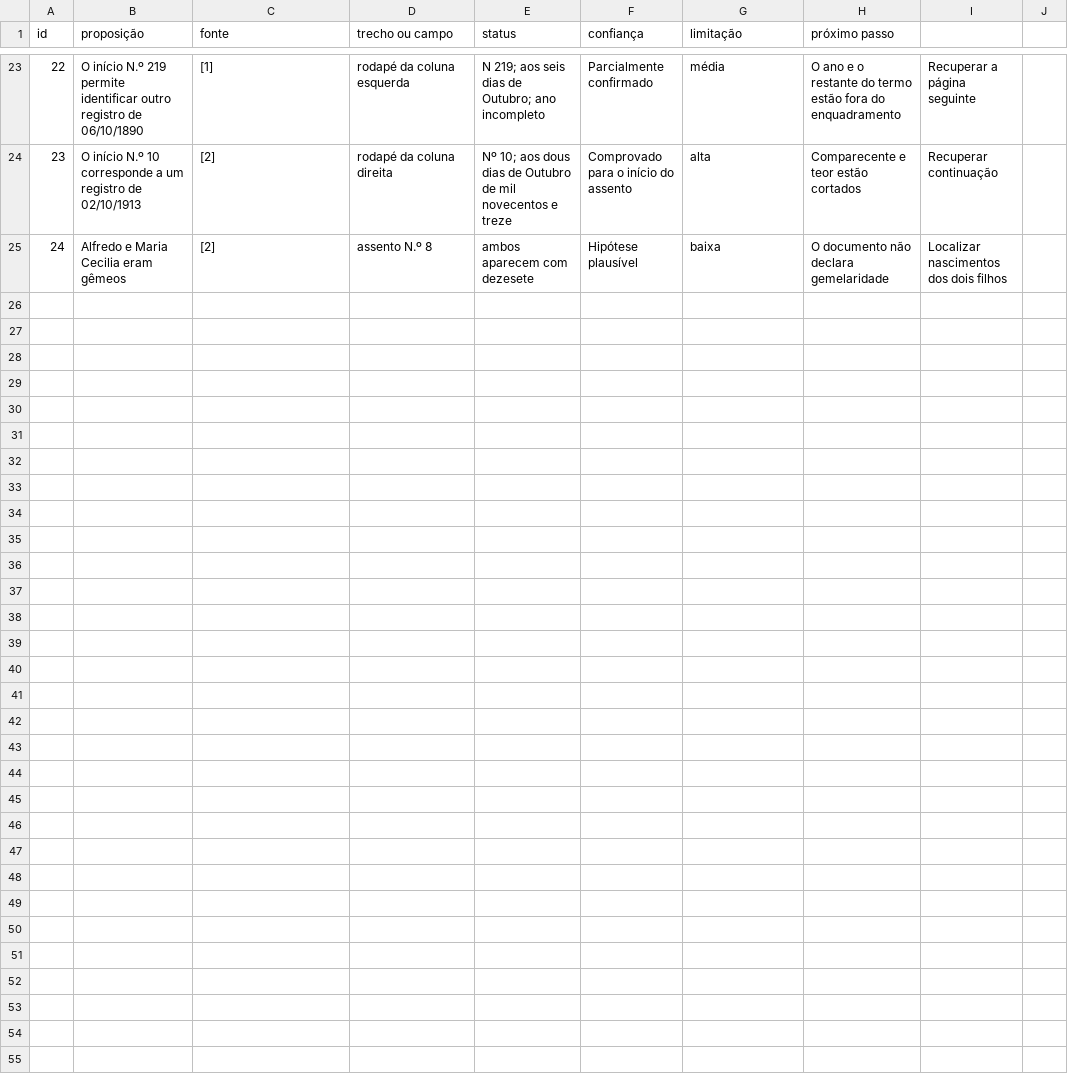
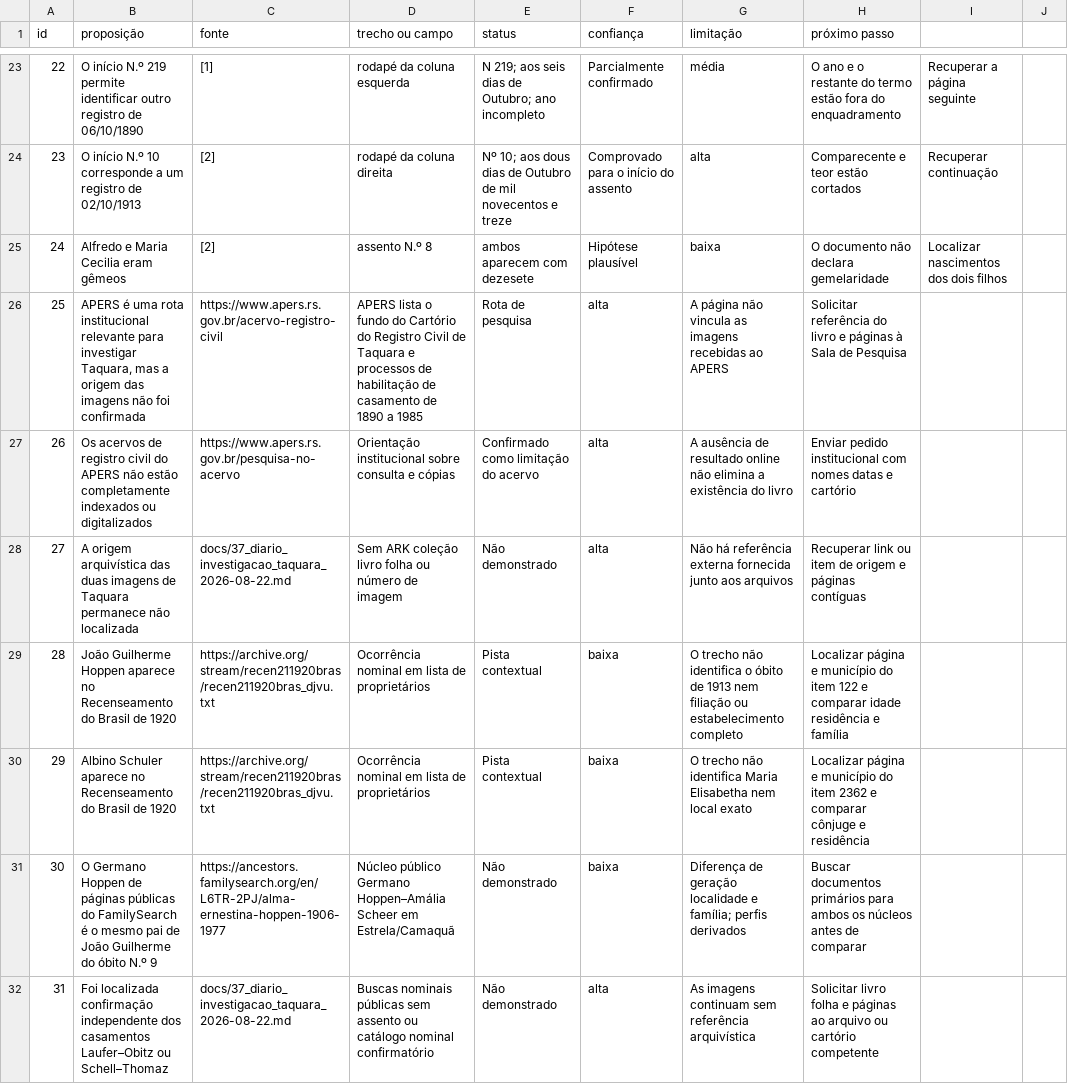
Before and after one commit to jonathanrobertsilveira-wq/pesquisa-ancestralidade-jonathan, a CSV file: docs/36_matriz_evidencias_registros_taquara_2026-08-22.csv, drawn as a sheet; only a part is shown, gaps mark what is left out.

Commit message:
Documenta investigacao dos registros de Taquara

```diff
--- a/docs/36_matriz_evidencias_registros_taquara_2026-08-22.csv
+++ b/docs/36_matriz_evidencias_registros_taquara_2026-08-22.csv
@@ -25 +25,8 @@ id,proposição,fonte,trecho ou campo,status,confiança,limitação,próximo pas
 24,Alfredo e Maria Cecilia eram gêmeos,[2],assento N.º 8,"ambos aparecem com dezesete",Hipótese plausível,baixa,"O documento não declara gemelaridade",Localizar nascimentos dos dois filhos
+25,"APERS é uma rota institucional relevante para investigar Taquara, mas a origem das imagens não foi confirmada",https://www.apers.rs.gov.br/acervo-registro-civil,"APERS lista o fundo do Cartório do Registro Civil de Taquara e processos de habilitação de casamento de 1890 a 1985",Rota de pesquisa,alta,"A página não vincula as imagens recebidas ao APERS",Solicitar referência do livro e páginas à Sala de Pesquisa
+26,"Os acervos de registro civil do APERS não estão completamente indexados ou digitalizados",https://www.apers.rs.gov.br/pesquisa-no-acervo,"Orientação institucional sobre consulta e cópias",Confirmado como limitação do acervo,alta,"A ausência de resultado online não elimina a existência do livro",Enviar pedido institucional com nomes datas e cartório
+27,"A origem arquivística das duas imagens de Taquara permanece não localizada",docs/37_diario_investigacao_taquara_2026-08-22.md,"Sem ARK coleção livro folha ou número de imagem",Não demonstrado,alta,"Não há referência externa fornecida junto aos arquivos",Recuperar link ou item de origem e páginas contíguas
+28,"João Guilherme Hoppen aparece no Recenseamento do Brasil de 1920",https://archive.org/stream/recen211920bras/recen211920bras_djvu.txt,"Ocorrência nominal em lista de proprietários",Pista contextual,baixa,"O trecho não identifica o óbito de 1913 nem filiação ou estabelecimento completo",Localizar página e município do item 122 e comparar idade residência e família
+29,"Albino Schuler aparece no Recenseamento do Brasil de 1920",https://archive.org/stream/recen211920bras/recen211920bras_djvu.txt,"Ocorrência nominal em lista de proprietários",Pista contextual,baixa,"O trecho não identifica Maria Elisabetha nem local exato",Localizar página e município do item 2362 e comparar cônjuge e residência
+30,"O Germano Hoppen de páginas públicas do FamilySearch é o mesmo pai de João Guilherme do óbito N.º 9",https://ancestors.familysearch.org/en/L6TR-2PJ/alma-ernestina-hoppen-1906-1977,"Núcleo público Germano Hoppen–Amália Scheer em Estrela/Camaquã",Não demonstrado,baixa,"Diferença de geração localidade e família; perfis derivados",Buscar documentos primários para ambos os núcleos antes de comparar
+31,"Foi localizada confirmação independente dos casamentos Laufer–Obitz ou Schell–Thomaz",docs/37_diario_investigacao_taquara_2026-08-22.md,"Buscas nominais públicas sem assento ou catálogo nominal confirmatório",Não demonstrado,alta,"As imagens continuam sem referência arquivística",Solicitar livro folha e páginas ao arquivo ou cartório competente
```
Also changed, not shown: 8 other files.
